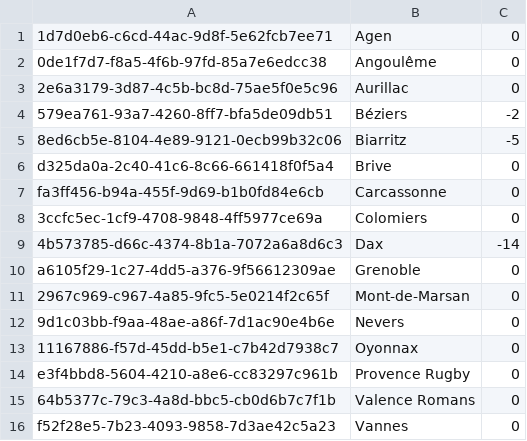
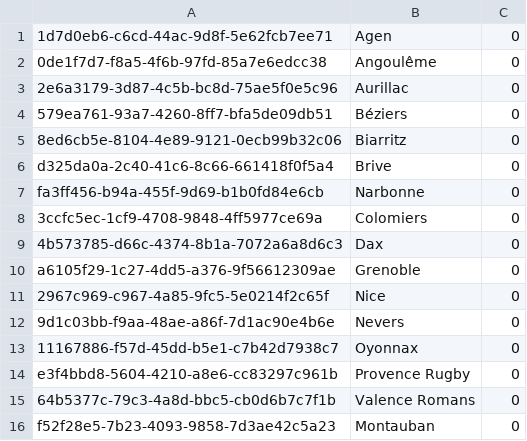
Before and after one commit to louisaldsr/frenchrugbysimulator, a CSV file: public/data/prod2/teams.csv, drawn as a sheet; the diff names each change by its address in the sheet, - before the commit and + after, or states it on an @@ line.

Commit message:
feat(competitions): setup teams in new competitions

```diff
--- a/public/data/prod2/teams.csv
+++ b/public/data/prod2/teams.csv
-C4: -2
+C4: 0
-C5: -5
+C5: 0
-B7: Carcassonne
+B7: Narbonne
-C9: -14
+C9: 0
-B11: Mont-de-Marsan
+B11: Nice
-B16: Vannes
+B16: Montauban
```
Also changed, not shown: public/data/top14/teams.csv, 2 other files.
